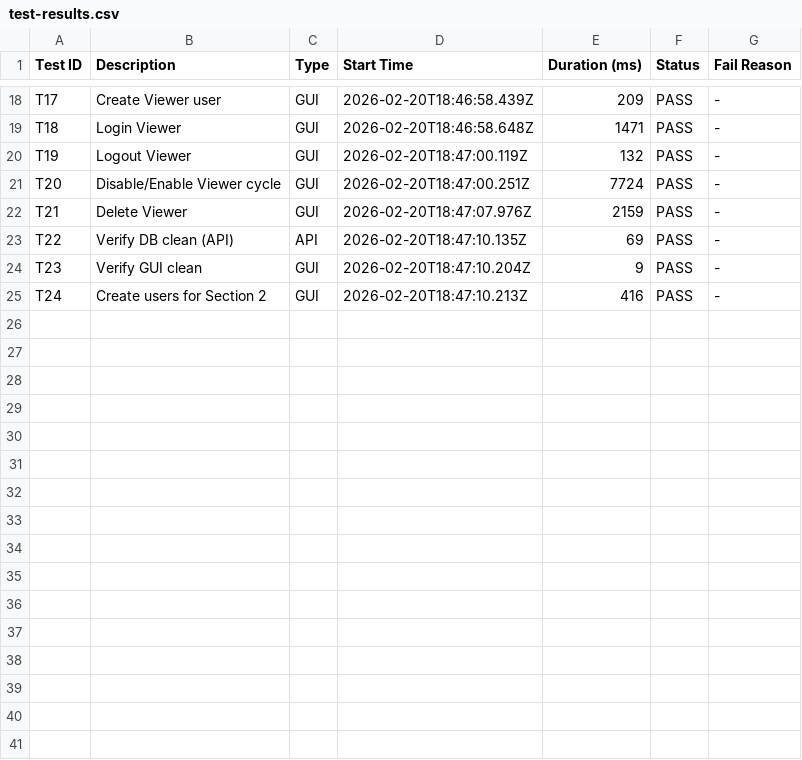
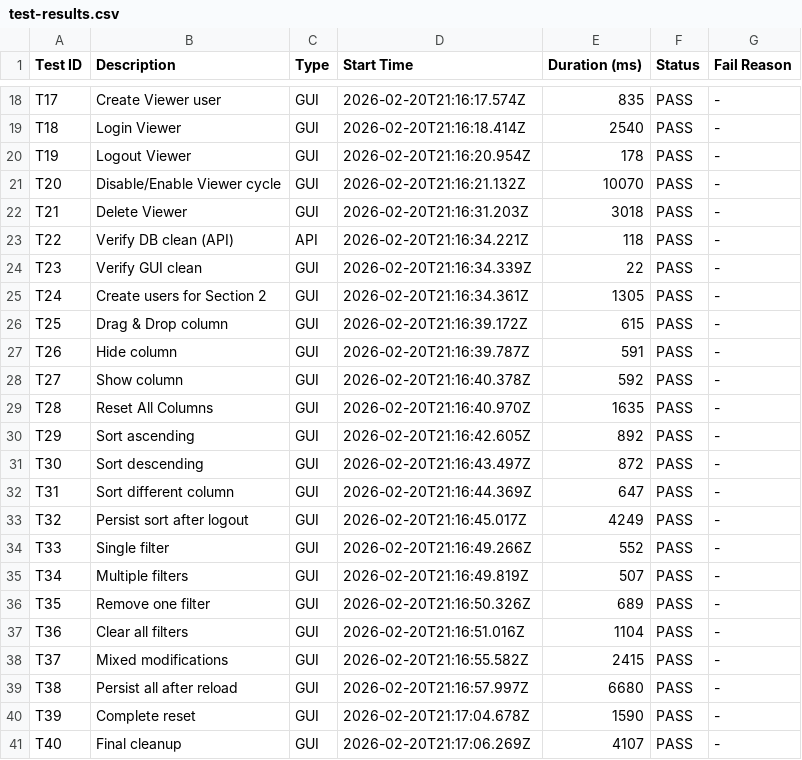
Before and after one commit to lupomich/MTS-Stratos, a CSV file: Testing/test-results.csv, drawn as a sheet; only a part is shown, gaps mark what is left out; the diff covers the shown part only; the diff names each change by its address in the sheet, - before the commit and + after, or states it on an @@ line.

Commit message:
Finalize TEST SUITE automation and fixes

```diff
--- a/Testing/test-results.csv
+++ b/Testing/test-results.csv
-D18 (Start Time): 2026-02-20T18:46:58.439Z
+D18 (Start Time): 2026-02-20T21:16:17.574Z
-E18 (Duration (ms)): 209
+E18 (Duration (ms)): 835
-D19 (Start Time): 2026-02-20T18:46:58.648Z
+D19 (Start Time): 2026-02-20T21:16:18.414Z
-E19 (Duration (ms)): 1471
+E19 (Duration (ms)): 2540
-D20 (Start Time): 2026-02-20T18:47:00.119Z
+D20 (Start Time): 2026-02-20T21:16:20.954Z
-E20 (Duration (ms)): 132
+E20 (Duration (ms)): 178
-D21 (Start Time): 2026-02-20T18:47:00.251Z
+D21 (Start Time): 2026-02-20T21:16:21.132Z
-E21 (Duration (ms)): 7724
+E21 (Duration (ms)): 10070
-D22 (Start Time): 2026-02-20T18:47:07.976Z
+D22 (Start Time): 2026-02-20T21:16:31.203Z
-E22 (Duration (ms)): 2159
+E22 (Duration (ms)): 3018
-D23 (Start Time): 2026-02-20T18:47:10.135Z
+D23 (Start Time): 2026-02-20T21:16:34.221Z
-E23 (Duration (ms)): 69
+E23 (Duration (ms)): 118
-D24 (Start Time): 2026-02-20T18:47:10.204Z
+D24 (Start Time): 2026-02-20T21:16:34.339Z
-E24 (Duration (ms)): 9
+E24 (Duration (ms)): 22
-D25 (Start Time): 2026-02-20T18:47:10.213Z
+D25 (Start Time): 2026-02-20T21:16:34.361Z
-E25 (Duration (ms)): 416
+E25 (Duration (ms)): 1305
+row 26: T25 | Drag & Drop column | GUI | 2026-02-20T21:16:39.172Z | 615 | PASS | -
+row 27: T26 | Hide column | GUI | 2026-02-20T21:16:39.787Z | 591 | PASS | -
+row 28: T27 | Show column | GUI | 2026-02-20T21:16:40.378Z | 592 | PASS | -
+row 29: T28 | Reset All Columns | GUI | 2026-02-20T21:16:40.970Z | 1635 | PASS | -
+row 30: T29 | Sort ascending | GUI | 2026-02-20T21:16:42.605Z | 892 | PASS | -
+row 31: T30 | Sort descending | GUI | 2026-02-20T21:16:43.497Z | 872 | PASS | -
+row 32: T31 | Sort different column | GUI | 2026-02-20T21:16:44.369Z | 647 | PASS | -
+row 33: T32 | Persist sort after logout | GUI | 2026-02-20T21:16:45.017Z | 4249 | PASS | -
+row 34: T33 | Single filter | GUI | 2026-02-20T21:16:49.266Z | 552 | PASS | -
+row 35: T34 | Multiple filters | GUI | 2026-02-20T21:16:49.819Z | 507 | PASS | -
+row 36: T35 | Remove one filter | GUI | 2026-02-20T21:16:50.326Z | 689 | PASS | -
+row 37: T36 | Clear all filters | GUI | 2026-02-20T21:16:51.016Z | 1104 | PASS | -
+row 38: T37 | Mixed modifications | GUI | 2026-02-20T21:16:55.582Z | 2415 | PASS | -
+row 39: T38 | Persist all after reload | GUI | 2026-02-20T21:16:57.997Z | 6680 | PASS | -
+row 40: T39 | Complete reset | GUI | 2026-02-20T21:17:04.678Z | 1590 | PASS | -
+row 41: T40 | Final cleanup | GUI | 2026-02-20T21:17:06.269Z | 4107 | PASS | -
```
Also changed, not shown: 32 edited cells elsewhere in this file, 4 other files.
